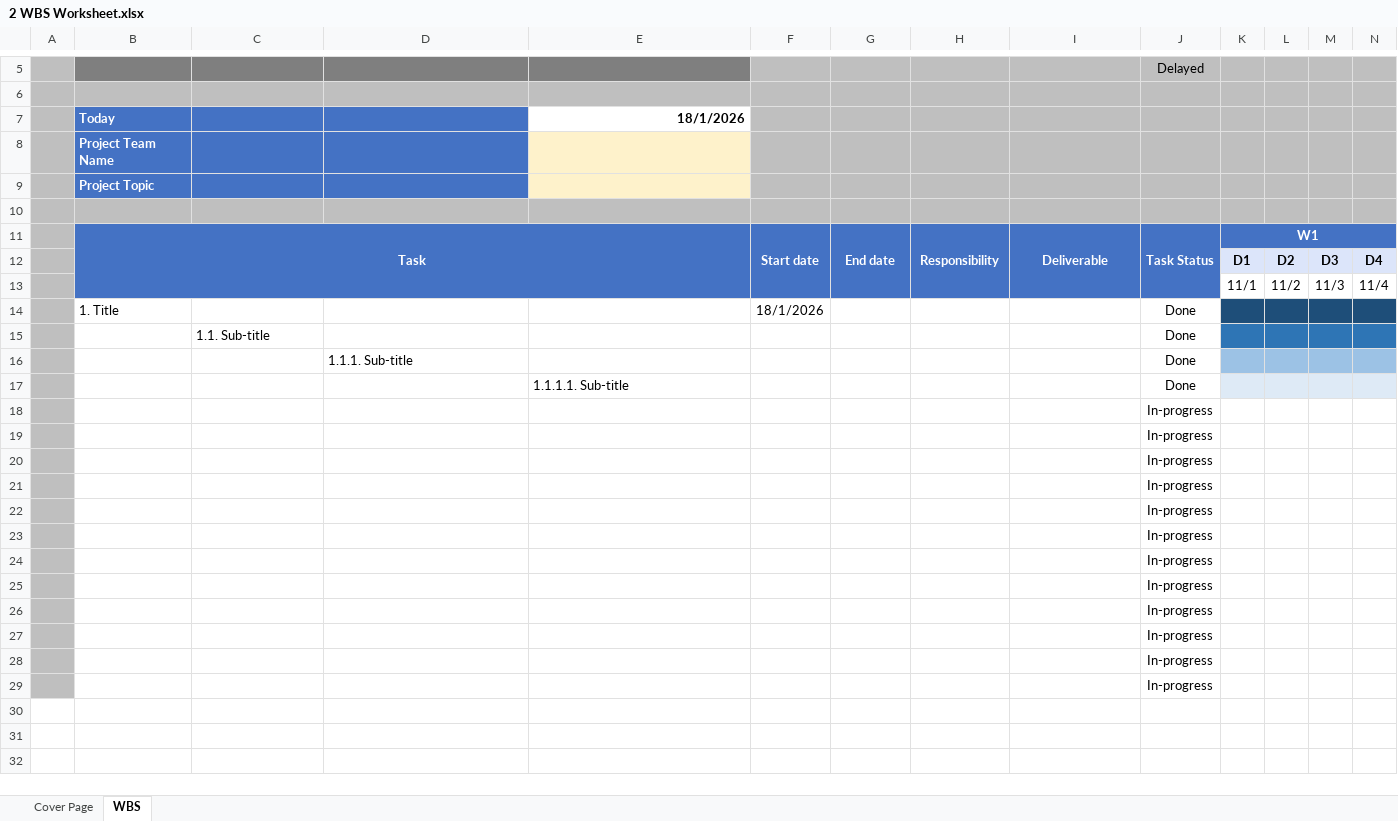
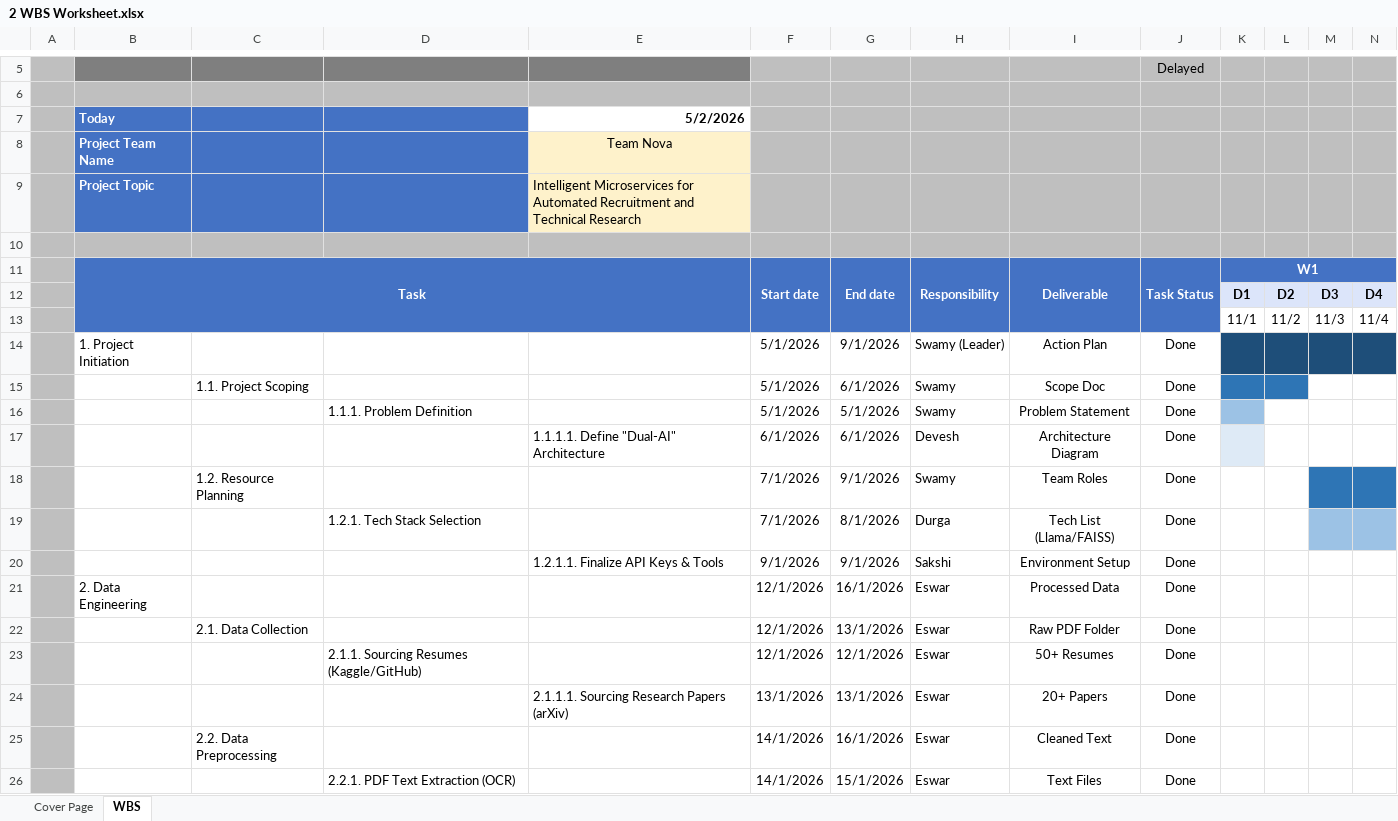
Before and after one commit to CodeByDiablo/SIC-25-26-Team013, an Excel workbook: Downloads/SIC-25-26-Team013-main/submission_templates/2 WBS Worksheet.xlsx, sheet WBS, drawn as a sheet; only a part is shown, gaps mark what is left out; values as stored, in another font and other column widths than the file's, no borders; charts and pictures not drawn; removed rows and columns are numbered as before the commit, all else as after; rows hold the shown columns only; the diff covers the shown part only; the diff names each change by its address in the sheet, - before the commit and + after, or states it on an @@ line.

```diff
--- a/Downloads/SIC-25-26-Team013-main/submission_templates/2 WBS Worksheet.xlsx (sheet WBS)
+++ b/Downloads/SIC-25-26-Team013-main/submission_templates/2 WBS Worksheet.xlsx (sheet WBS)
-E7: 18/1/2026
+E7: 5/2/2026
-E8: (empty)
+E8: Team Nova
-E9: (empty)
+E9: Intelligent Microservices for Automated Recruitment and Technical Research
-row 14:  | 1. Title |  |  |  | 18/1/2026 |  |  |  | Done
-row 15:  |  | 1.1. Sub-title |  |  |  |  |  |  | Done
-row 16:  |  |  | 1.1.1. Sub-title |  |  |  |  |  | Done
-row 17:  |  |  |  | 1.1.1.1. Sub-title |  |  |  |  | Done
-row 18:  |  |  |  |  |  |  |  |  | In-progress
-row 19:  |  |  |  |  |  |  |  |  | In-progress
-row 20:  |  |  |  |  |  |  |  |  | In-progress
-row 21:  |  |  |  |  |  |  |  |  | In-progress
-row 22:  |  |  |  |  |  |  |  |  | In-progress
-row 23:  |  |  |  |  |  |  |  |  | In-progress
-row 24:  |  |  |  |  |  |  |  |  | In-progress
-row 25:  |  |  |  |  |  |  |  |  | In-progress
-row 26:  |  |  |  |  |  |  |  |  | In-progress
-row 27:  |  |  |  |  |  |  |  |  | In-progress
-row 28:  |  |  |  |  |  |  |  |  | In-progress
-row 29:  |  |  |  |  |  |  |  |  | In-progress
+row 14:  | 1. Project Initiation |  |  |  | 5/1/2026 | 9/1/2026 | Swamy (Leader) | Action Plan | Done
+row 15:  |  | 1.1. Project Scoping |  |  | 5/1/2026 | 6/1/2026 | Swamy | Scope Doc | Done
+row 16:  |  |  | 1.1.1. Problem Definition |  | 5/1/2026 | 5/1/2026 | Swamy | Problem Statement | Done
+row 17:  |  |  |  | 1.1.1.1. Define "Dual-AI" Architecture | 6/1/2026 | 6/1/2026 | Devesh | Architecture Diagram | Done
+row 18:  |  | 1.2. Resource Planning |  |  | 7/1/2026 | 9/1/2026 | Swamy | Team Roles | Done
+row 19:  |  |  | 1.2.1. Tech Stack Selection |  | 7/1/2026 | 8/1/2026 | Durga | Tech List (Llama/FAISS) | Done
+row 20:  |  |  |  | 1.2.1.1. Finalize API Keys & Tools | 9/1/2026 | 9/1/2026 | Sakshi | Environment Setup | Done
+row 21:  | 2. Data Engineering |  |  |  | 12/1/2026 | 16/1/2026 | Eswar | Processed Data | Done
+row 22:  |  | 2.1. Data Collection |  |  | 12/1/2026 | 13/1/2026 | Eswar | Raw PDF Folder | Done
+row 23:  |  |  | 2.1.1. Sourcing Resumes (Kaggle/GitHub) |  | 12/1/2026 | 12/1/2026 | Eswar | 50+ Resumes | Done
+row 24:  |  |  |  | 2.1.1.1. Sourcing Research Papers (arXiv) | 13/1/2026 | 13/1/2026 | Eswar | 20+ Papers | Done
+row 25:  |  | 2.2. Data Preprocessing |  |  | 14/1/2026 | 16/1/2026 | Eswar | Cleaned Text | Done
+row 26:  |  |  | 2.2.1. PDF Text Extraction (OCR) |  | 14/1/2026 | 15/1/2026 | Eswar | Text Files | Done
```
Also changed, not shown: 16 added rows elsewhere in this sheet, charts or pictures, 25 other files.
